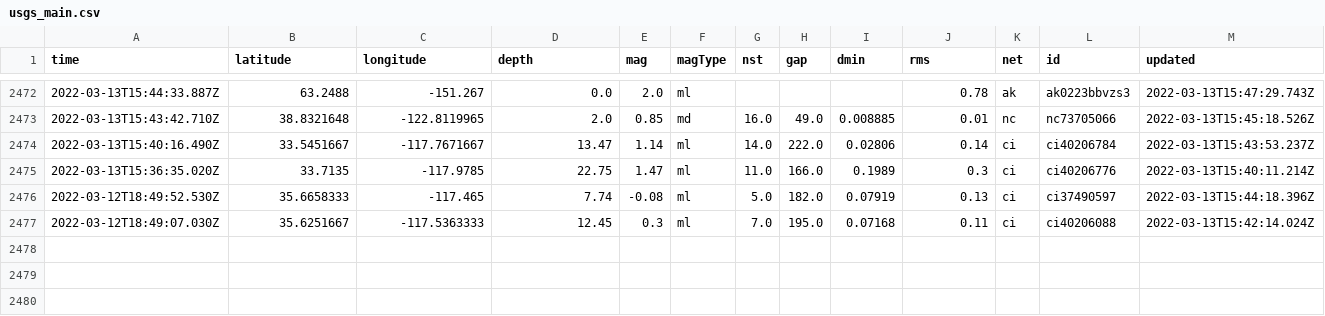
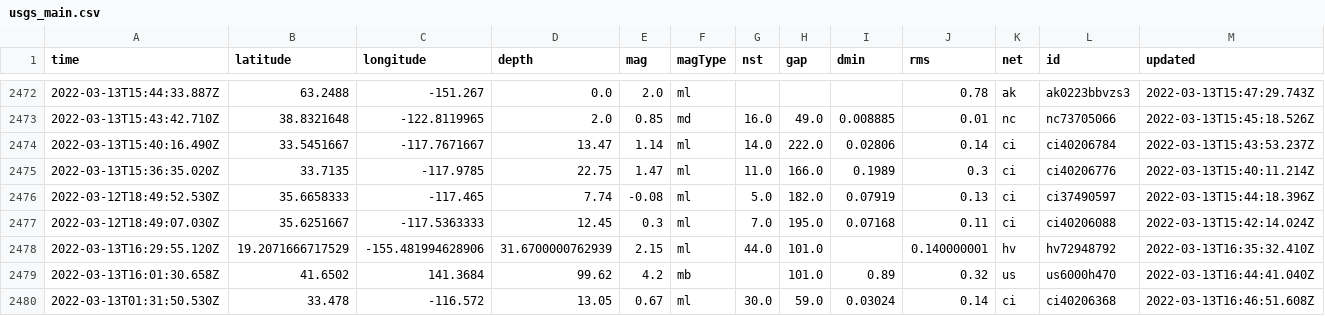
Before and after one commit to lambrechts/nicar2022-github-actions, a CSV file: usgs_main.csv, drawn as a sheet; only a part is shown, gaps mark what is left out; rows hold the shown columns only; the diff names each change by its address in the sheet, - before the commit and + after, or states it on an @@ line.

```diff
--- a/usgs_main.csv
+++ b/usgs_main.csv
+row 2478: 2022-03-13T16:29:55.120Z | 19.2071666717529 | -155.481994628906 | 31.6700000762939 | 2.15 | ml | 44.0 | 101.0 |  | 0.140000001 | hv | hv72948792 | 2022-03-13T16:35:32.410Z
+row 2479: 2022-03-13T16:01:30.658Z | 41.6502 | 141.3684 | 99.62 | 4.2 | mb |  | 101.0 | 0.89 | 0.32 | us | us6000h470 | 2022-03-13T16:44:41.040Z
+row 2480: 2022-03-13T01:31:50.530Z | 33.478 | -116.572 | 13.05 | 0.67 | ml | 30.0 | 59.0 | 0.03024 | 0.14 | ci | ci40206368 | 2022-03-13T16:46:51.608Z
```
Also changed, not shown: usgs_current.csv.
